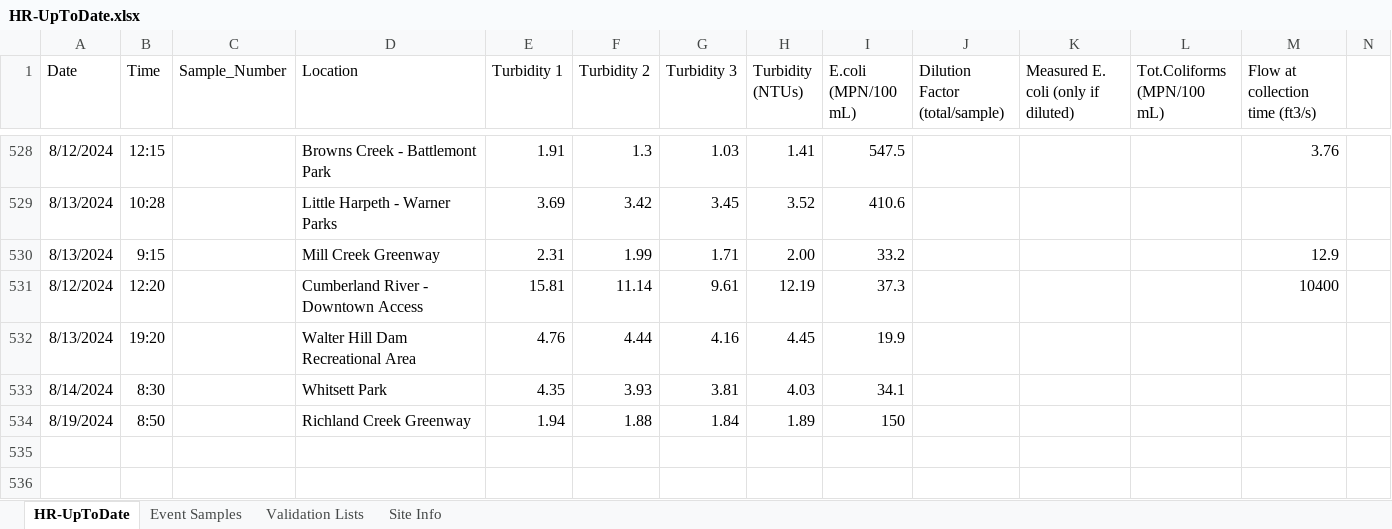
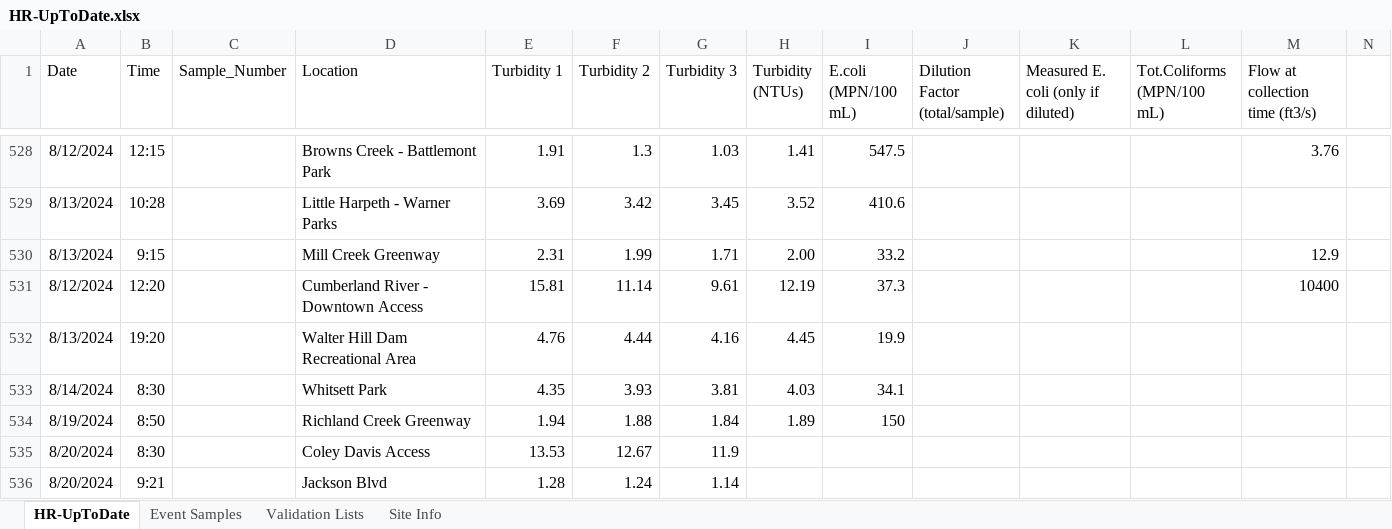
Before and after one commit to rjwood11/Water_Watch_Prototype, an Excel workbook: HR-UpToDate.xlsx, sheet HR-UpToDate, drawn as a sheet; only a part is shown, gaps mark what is left out; values as stored, in another font and other column widths than the file's, no borders; rows hold the shown columns only; the diff names each change by its address in the sheet, - before the commit and + after, or states it on an @@ line.

```diff
--- a/HR-UpToDate.xlsx (sheet HR-UpToDate)
+++ b/HR-UpToDate.xlsx (sheet HR-UpToDate)
+row 535: 8/20/2024 | 8:30 |  | Coley Davis Access | 13.53 | 12.67 | 11.9
+row 536: 8/20/2024 | 9:21 |  | Jackson Blvd | 1.28 | 1.24 | 1.14
```
Also changed, not shown: 3 other files.
